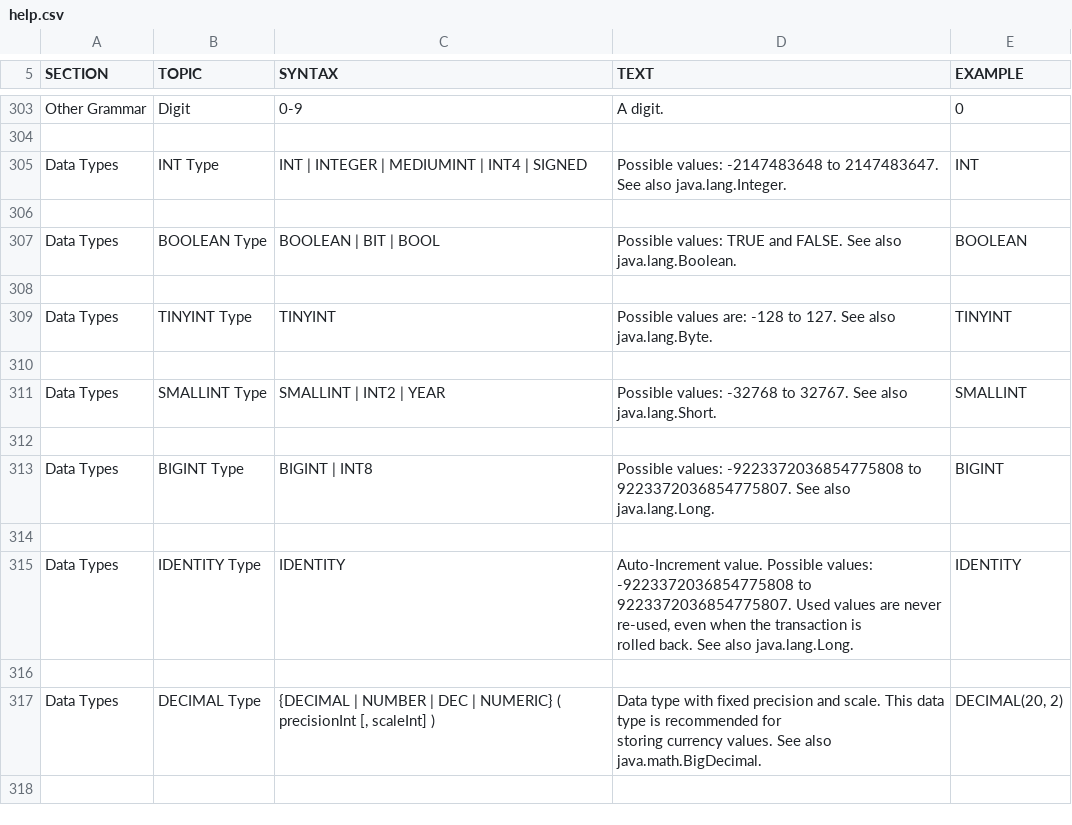
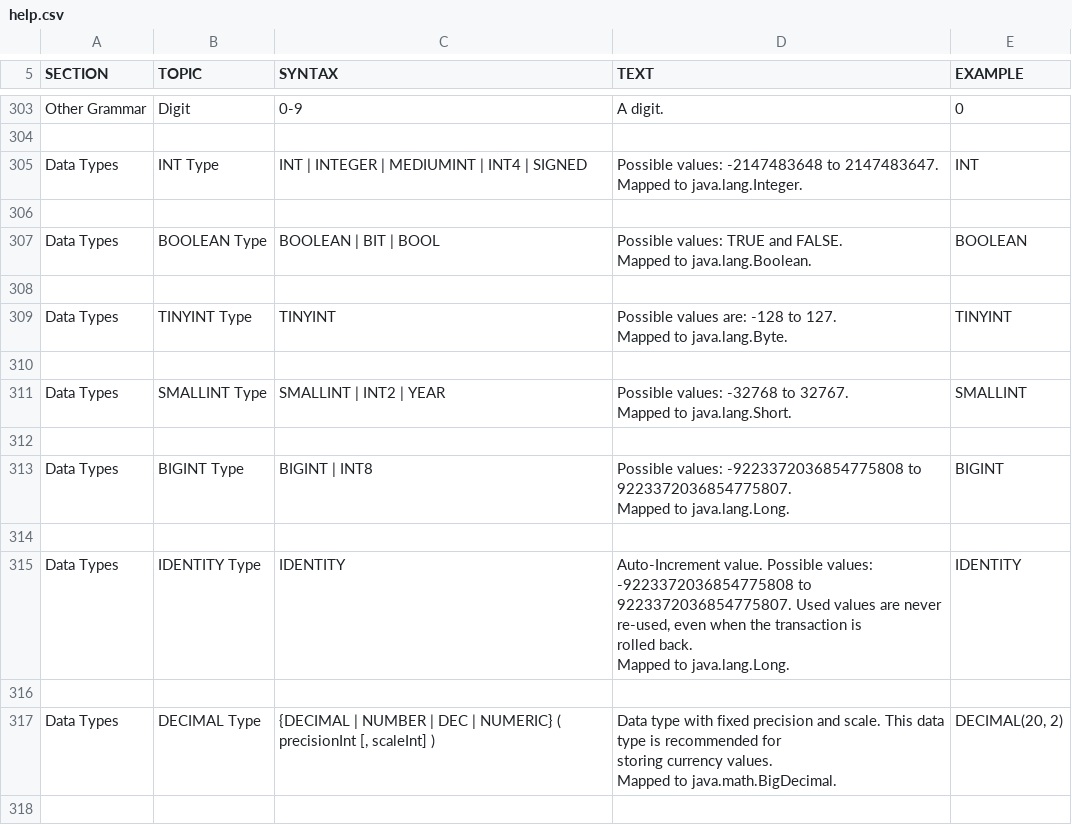
Before and after one commit to peterfich/h2database, a CSV file: h2/src/main/org/h2/res/help.csv, drawn as a sheet; only a part is shown, gaps mark what is left out; the diff covers the shown part only.

```diff
--- a/h2/src/main/org/h2/res/help.csv
+++ b/h2/src/main/org/h2/res/help.csv
@@ -1618,61 +1625,74 @@ A digit.
 
-"Data Types","INT Type","
-INT | INTEGER | MEDIUMINT | INT4 | SIGNED
-","
-Possible values: -2147483648 to 2147483647. See also java.lang.Integer.
-","
-INT
-"
+"Data Types","INT Type","
+INT | INTEGER | MEDIUMINT | INT4 | SIGNED
+","
+Possible values: -2147483648 to 2147483647.
+
+Mapped to java.lang.Integer.
+","
+INT
+"
 
-"Data Types","BOOLEAN Type","
-BOOLEAN | BIT | BOOL
-","
-Possible values: TRUE and FALSE. See also java.lang.Boolean.
-","
-BOOLEAN
-"
+"Data Types","BOOLEAN Type","
+BOOLEAN | BIT | BOOL
+","
+Possible values: TRUE and FALSE.
+
+Mapped to java.lang.Boolean.
+","
+BOOLEAN
+"
 
-"Data Types","TINYINT Type","
-TINYINT
-","
-Possible values are: -128 to 127. See also java.lang.Byte.
-","
-TINYINT
-"
+"Data Types","TINYINT Type","
+TINYINT
+","
+Possible values are: -128 to 127.
+
+Mapped to java.lang.Byte.
+","
+TINYINT
+"
 
-"Data Types","SMALLINT Type","
-SMALLINT | INT2 | YEAR
-","
-Possible values: -32768 to 32767. See also java.lang.Short.
-","
-SMALLINT
-"
+"Data Types","SMALLINT Type","
+SMALLINT | INT2 | YEAR
+","
+Possible values: -32768 to 32767.
+
+Mapped to java.lang.Short.
+","
+SMALLINT
+"
 
-"Data Types","BIGINT Type","
-BIGINT | INT8
-","
-Possible values: -9223372036854775808 to 9223372036854775807. See also
-java.lang.Long.
-","
-BIGINT
-"
+"Data Types","BIGINT Type","
+BIGINT | INT8
+","
+Possible values: -9223372036854775808 to 9223372036854775807.
+
+Mapped to java.lang.Long.
+","
+BIGINT
+"
 
-"Data Types","IDENTITY Type","
-IDENTITY
-","
-Auto-Increment value. Possible values: -9223372036854775808 to
-9223372036854775807. Used values are never re-used, even when the transaction is
-rolled back. See also java.lang.Long.
-","
-IDENTITY
-"
+"Data Types","IDENTITY Type","
+IDENTITY
+","
+Auto-Increment value. Possible values: -9223372036854775808 to
+9223372036854775807. Used values are never re-used, even when the transaction is
+rolled back.
+
+Mapped to java.lang.Long.
+","
+IDENTITY
+"
 
-"Data Types","DECIMAL Type","
-{DECIMAL | NUMBER | DEC | NUMERIC} ( precisionInt [, scaleInt] )
-","
-Data type with fixed precision and scale. This data type is recommended for
-storing currency values. See also java.math.BigDecimal.
-","
-DECIMAL(20, 2)
-"
+"Data Types","DECIMAL Type","
+{DECIMAL | NUMBER | DEC | NUMERIC} ( precisionInt [, scaleInt] )
+","
+Data type with fixed precision and scale. This data type is recommended for
+storing currency values.
+
+Mapped to java.math.BigDecimal.
+","
+DECIMAL(20, 2)
+"
 
```
Also changed, not shown: 19 edited cells elsewhere in this file, 4 other files.
